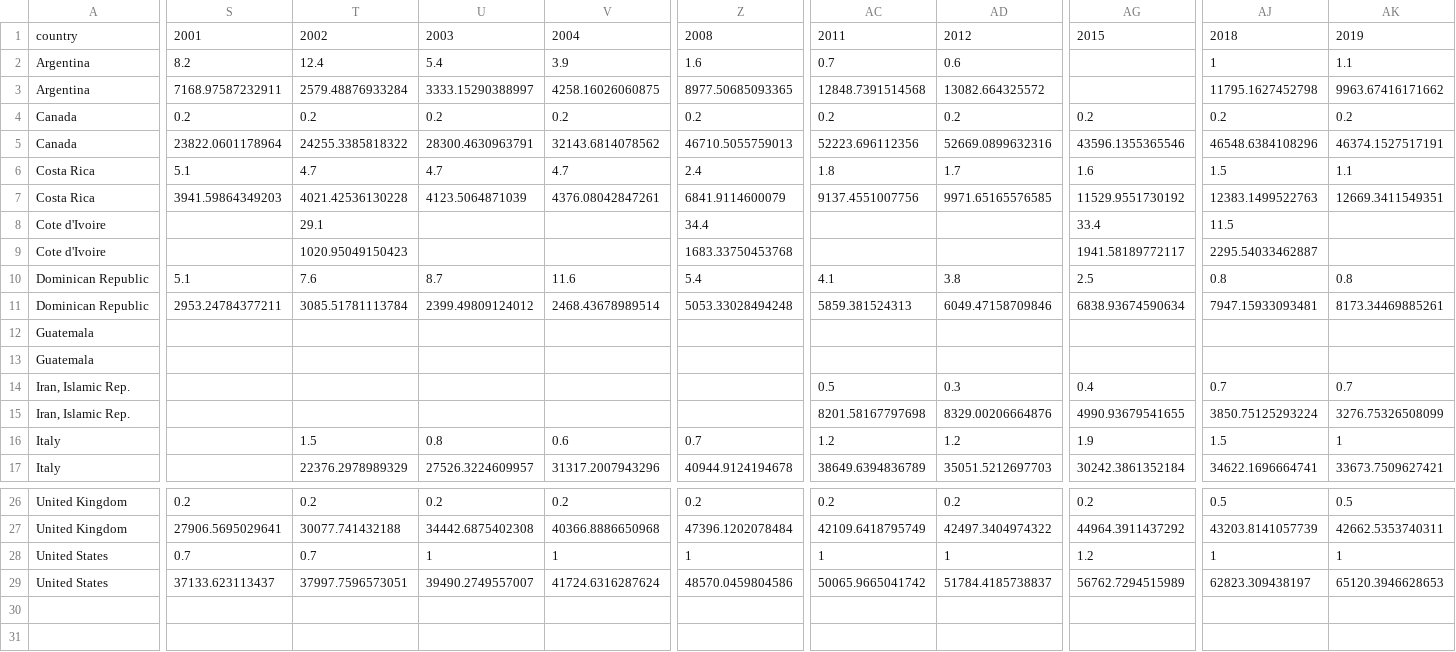
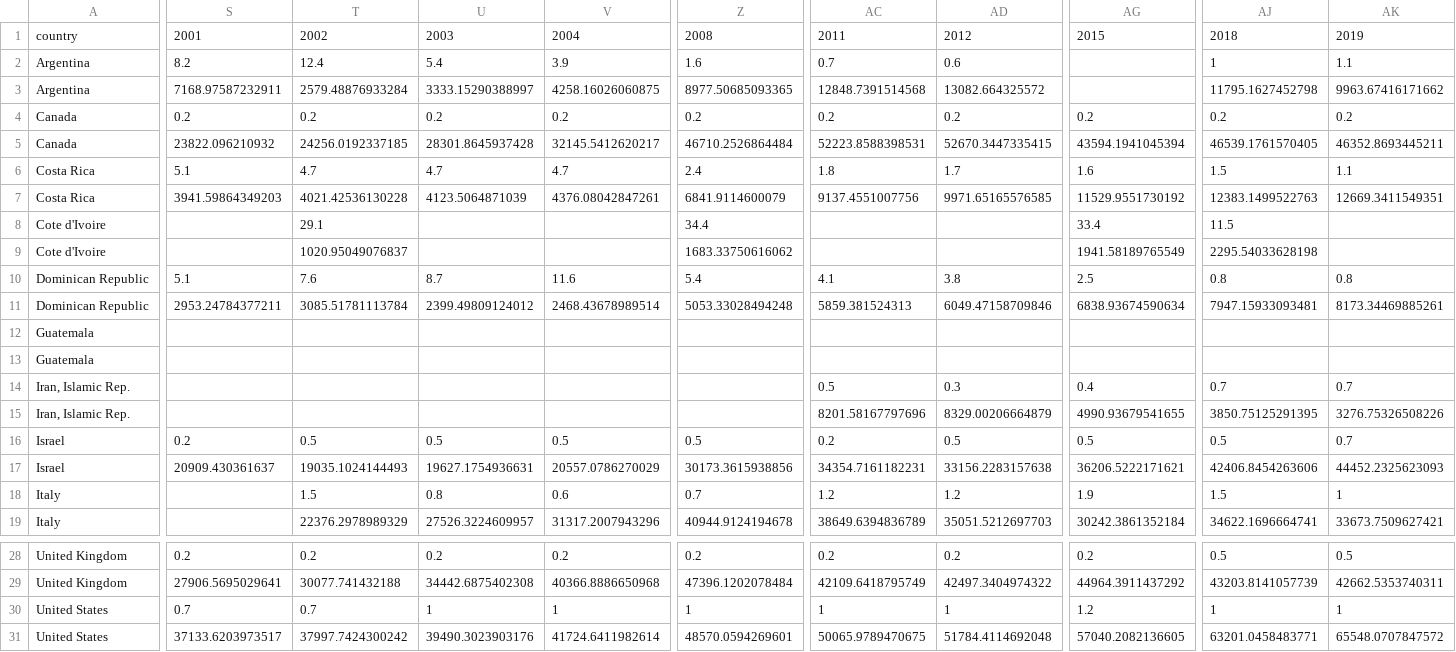
Before and after one commit to graebnerc/DataScienceExercises, a CSV file: inst/tutorials/Wrangling2/data/poverty_gdp_countries.csv, drawn as a sheet; only a part is shown, gaps mark what is left out; removed rows and columns are numbered as before the commit, all else as after; rows hold the shown columns only; the diff covers the shown part only; the diff names each change by its address in the sheet, - before the commit and + after, or states it on an @@ line.

```diff
--- a/inst/tutorials/Wrangling2/data/poverty_gdp_countries.csv
+++ b/inst/tutorials/Wrangling2/data/poverty_gdp_countries.csv
-S5: 23822.0601178964
+S5: 23822.096210932
-T5: 24255.3385818322
+T5: 24256.0192337185
-U5: 28300.4630963791
+U5: 28301.8645937428
-V5: 32143.6814078562
+V5: 32145.5412620217
-Z5: 46710.5055759013
+Z5: 46710.2526864484
-AC5: 52223.696112356
+AC5: 52223.8588398531
-AD5: 52669.0899632316
+AD5: 52670.3447335415
-AG5: 43596.1355365546
+AG5: 43594.1941045394
-AJ5: 46548.6384108296
+AJ5: 46539.1761570405
-AK5: 46374.1527517191
+AK5: 46352.8693445211
-row 9: Cote d'Ivoire |  | 1020.95049150423 |  |  | 1683.33750453768 |  |  | 1941.58189772117 | 2295.54033462887
+row 9: Cote d'Ivoire |  | 1020.95049076837 |  |  | 1683.33750616062 |  |  | 1941.58189765549 | 2295.54033628198
-AC15: 8201.58167797698
+AC15: 8201.58167797696
-AD15: 8329.00206664876
+AD15: 8329.00206664879
-AJ15: 3850.75125293224
+AJ15: 3850.75125291395
-AK15: 3276.75326508099
+AK15: 3276.75326508226
+row 16: Israel | 0.2 | 0.5 | 0.5 | 0.5 | 0.5 | 0.2 | 0.5 | 0.5 | 0.5 | 0.7
+row 17: Israel | 20909.430361637 | 19035.1024144493 | 19627.1754936631 | 20557.0786270029 | 30173.3615938856 | 34354.7161182231 | 33156.2283157638 | 36206.5222171621 | 42406.8454263606 | 44452.2325623093
-S31: 37133.623113437
+S31: 37133.6203973517
-T31: 37997.7596573051
+T31: 37997.7424300242
-U31: 39490.2749557007
+U31: 39490.3023903176
-V31: 41724.6316287624
+V31: 41724.6411982614
-Z31: 48570.0459804586
+Z31: 48570.0594269601
-AC31: 50065.9665041742
+AC31: 50065.9789470675
-AD31: 51784.4185738837
+AD31: 51784.4114692048
-AG31: 56762.7294515989
+AG31: 57040.2082136605
-AJ31: 62823.309438197
+AJ31: 63201.0458483771
-AK31: 65120.3946628653
+AK31: 65548.0707847572
```
Also changed, not shown: 23 edited cells elsewhere in this file, inst/tutorials/Wrangling2/data/poverty_gdp_regions.csv, 4 other files.
